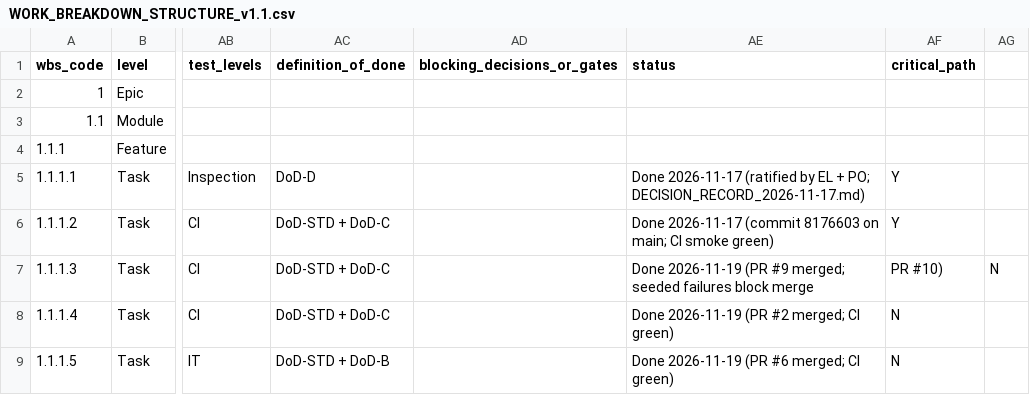
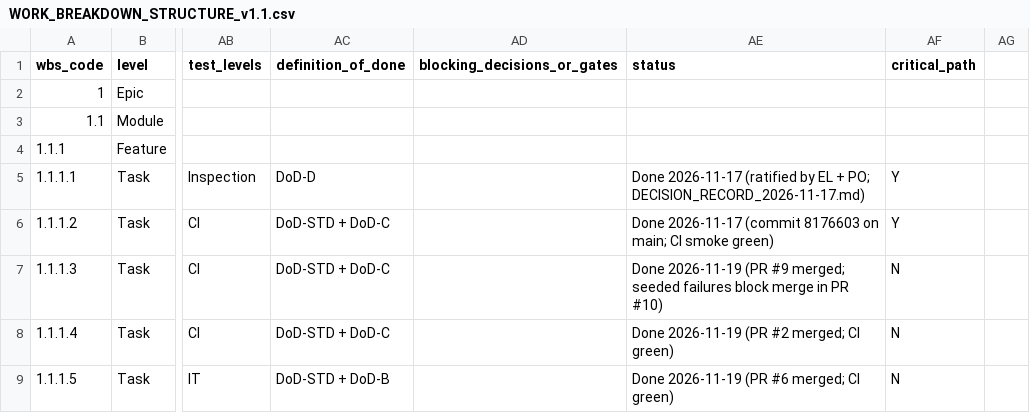
Before and after one commit to Ayau1ym335/jude1, a CSV file: docs/plan/WORK_BREAKDOWN_STRUCTURE_v1.1.csv, drawn as a sheet; only a part is shown, gaps mark what is left out; the diff names each change by its address in the sheet, - before the commit and + after, or states it on an @@ line.

```diff
--- a/docs/plan/WORK_BREAKDOWN_STRUCTURE_v1.1.csv
+++ b/docs/plan/WORK_BREAKDOWN_STRUCTURE_v1.1.csv
-AE7 (status): …block merge
+AE7 (status): …block merge in PR #10)
-AF7 (critical_path): PR #10)
+AF7 (critical_path): N
-AG7: N
+AG7: (empty)
```
Also changed, not shown: 1 other file.
